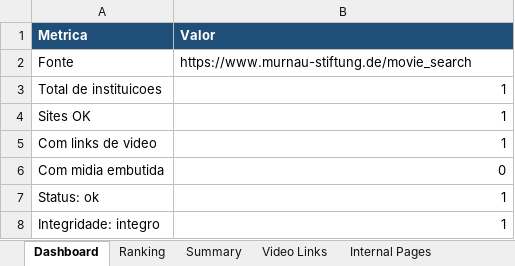
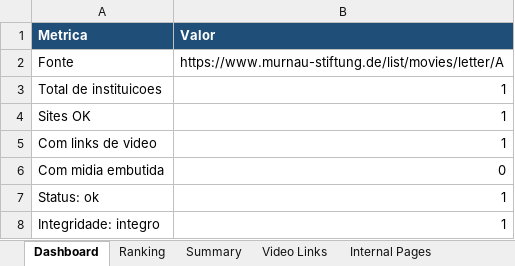
Before and after one commit to brauliorrs/memoria-audiovisual-rede, an Excel workbook: data/output/murnau_stiftung_relatorio.xlsx, sheet Dashboard, drawn as a sheet; values as stored, in another font and other column widths than the file's, no borders; the diff names each change by its address in the sheet, - before the commit and + after, or states it on an @@ line.

```diff
--- a/data/output/murnau_stiftung_relatorio.xlsx (sheet Dashboard)
+++ b/data/output/murnau_stiftung_relatorio.xlsx (sheet Dashboard)
-B2 (Valor): https://www.murnau-stiftung.de/movie_search
+B2 (Valor): https://www.murnau-stiftung.de/list/movies/letter/A
```
Also changed, not shown: 5 other files.
